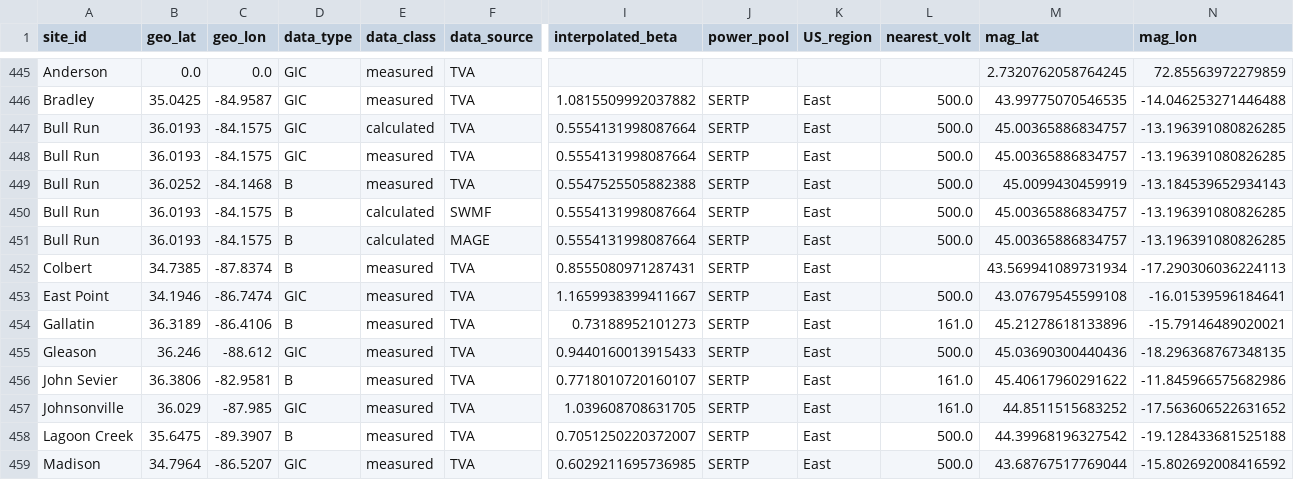
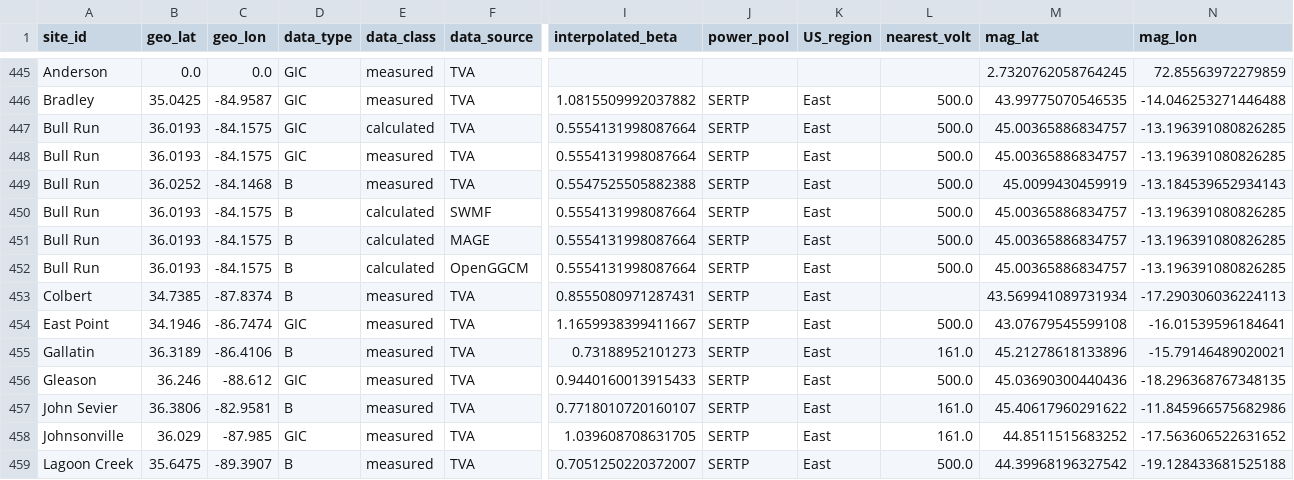
Before and after one commit to lucywilkerson/SWERVE, a CSV file: info/info.extended.csv, drawn as a sheet; only a part is shown, gaps mark what is left out; the shorter side is filled out with more unchanged rows; rows hold the shown columns only; the diff names each change by its address in the sheet, - before the commit and + after, or states it on an @@ line.

Commit message:
add openGGCM to info

```diff
--- a/info/info.extended.csv
+++ b/info/info.extended.csv
+row 452: Bull Run | 36.0193 | -84.1575 | B | calculated | OpenGGCM | 0.5554131998087664 | SERTP | East | 500.0 | 45.00365886834757 | -13.196391080826285
```
Also changed, not shown: info/info.csv, 1 other file.
